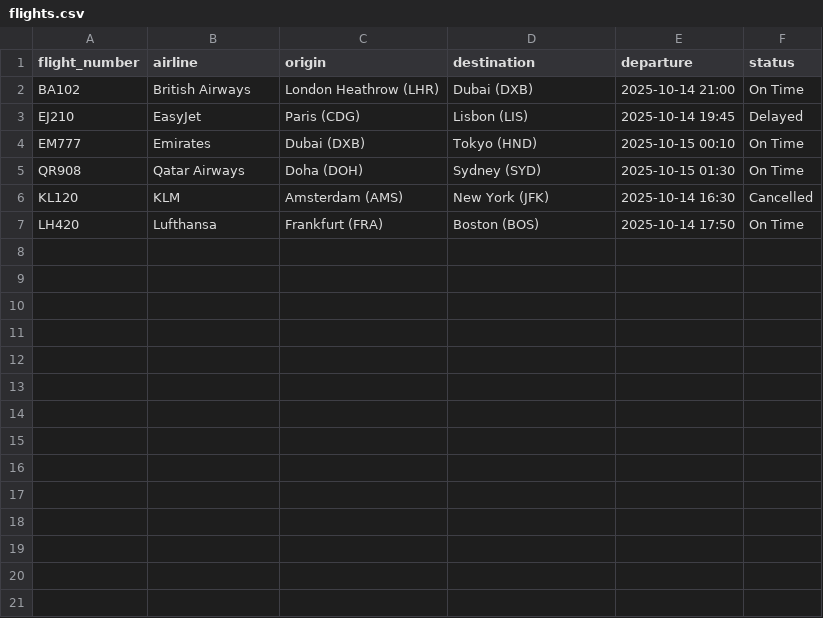
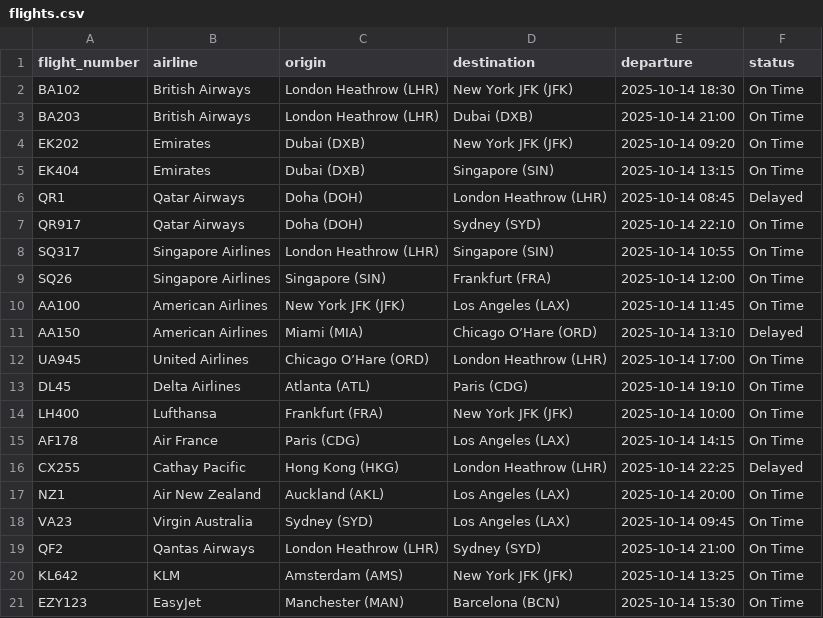
Before and after one commit to Arshad05/flysmart-app, a CSV file: flights.csv, drawn as a sheet.

Commit message:
Update flights.csv

```diff
--- a/flights.csv
+++ b/flights.csv
@@ -1,7 +1,21 @@
 flight_number,airline,origin,destination,departure,status
-BA102,British Airways,London Heathrow (LHR),Dubai (DXB),2025-10-14 21:00,On Time
-EJ210,EasyJet,Paris (CDG),Lisbon (LIS),2025-10-14 19:45,Delayed
-EM777,Emirates,Dubai (DXB),Tokyo (HND),2025-10-15 00:10,On Time
-QR908,Qatar Airways,Doha (DOH),Sydney (SYD),2025-10-15 01:30,On Time
-KL120,KLM,Amsterdam (AMS),New York (JFK),2025-10-14 16:30,Cancelled
-LH420,Lufthansa,Frankfurt (FRA),Boston (BOS),2025-10-14 17:50,On Time
+BA102,British Airways,London Heathrow (LHR),New York JFK (JFK),2025-10-14 18:30,On Time
+BA203,British Airways,London Heathrow (LHR),Dubai (DXB),2025-10-14 21:00,On Time
+EK202,Emirates,Dubai (DXB),New York JFK (JFK),2025-10-14 09:20,On Time
+EK404,Emirates,Dubai (DXB),Singapore (SIN),2025-10-14 13:15,On Time
+QR1,Qatar Airways,Doha (DOH),London Heathrow (LHR),2025-10-14 08:45,Delayed
+QR917,Qatar Airways,Doha (DOH),Sydney (SYD),2025-10-14 22:10,On Time
+SQ317,Singapore Airlines,London Heathrow (LHR),Singapore (SIN),2025-10-14 10:55,On Time
+SQ26,Singapore Airlines,Singapore (SIN),Frankfurt (FRA),2025-10-14 12:00,On Time
+AA100,American Airlines,New York JFK (JFK),Los Angeles (LAX),2025-10-14 11:45,On Time
+AA150,American Airlines,Miami (MIA),Chicago O’Hare (ORD),2025-10-14 13:10,Delayed
+UA945,United Airlines,Chicago O’Hare (ORD),London Heathrow (LHR),2025-10-14 17:00,On Time
+DL45,Delta Airlines,Atlanta (ATL),Paris (CDG),2025-10-14 19:10,On Time
+LH400,Lufthansa,Frankfurt (FRA),New York JFK (JFK),2025-10-14 10:00,On Time
+AF178,Air France,Paris (CDG),Los Angeles (LAX),2025-10-14 14:15,On Time
+CX255,Cathay Pacific,Hong Kong (HKG),London Heathrow (LHR),2025-10-14 22:25,Delayed
+NZ1,Air New Zealand,Auckland (AKL),Los Angeles (LAX),2025-10-14 20:00,On Time
+VA23,Virgin Australia,Sydney (SYD),Los Angeles (LAX),2025-10-14 09:45,On Time
+QF2,Qantas Airways,London Heathrow (LHR),Sydney (SYD),2025-10-14 21:00,On Time
+KL642,KLM,Amsterdam (AMS),New York JFK (JFK),2025-10-14 13:25,On Time
+EZY123,EasyJet,Manchester (MAN),Barcelona (BCN),2025-10-14 15:30,On Time
```
